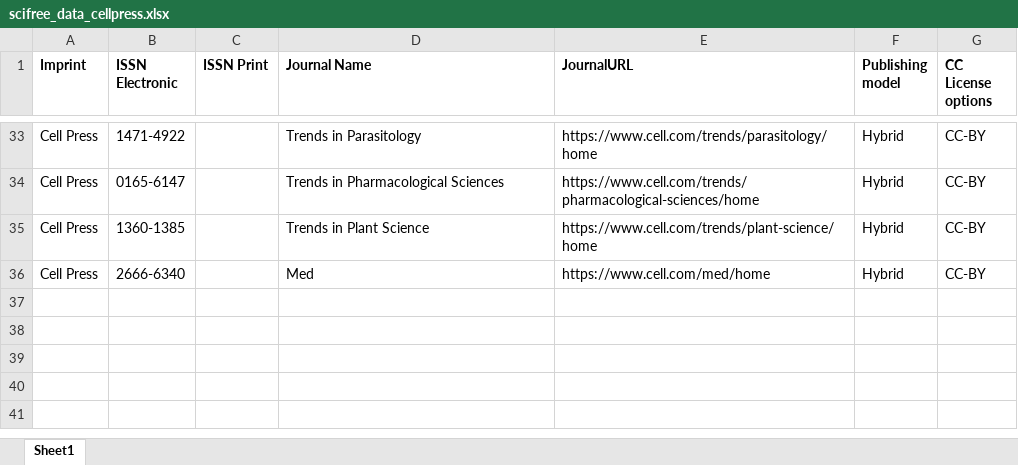
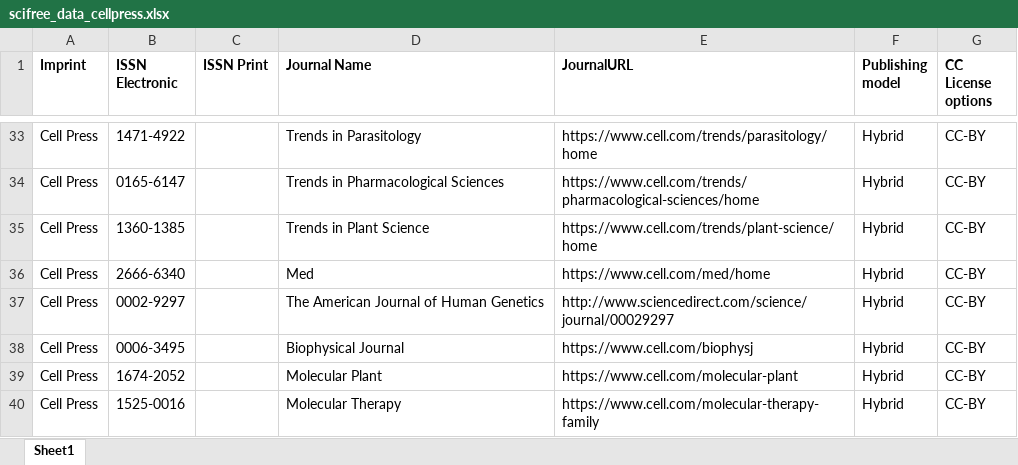
Before and after one commit to Kungbib/oa-tskr, an Excel workbook: Bibsam_tidskriftslistor/scifree_data_cellpress.xlsx, sheet Sheet1, drawn as a sheet; only a part is shown, gaps mark what is left out; values as stored, in another font and other column widths than the file's, no borders; conditional formats not drawn; the diff names each change by its address in the sheet, - before the commit and + after, or states it on an @@ line.

```diff
--- a/Bibsam_tidskriftslistor/scifree_data_cellpress.xlsx (sheet Sheet1)
+++ b/Bibsam_tidskriftslistor/scifree_data_cellpress.xlsx (sheet Sheet1)
+row 37: Cell Press | 0002-9297 |  | The American Journal of Human Genetics | http://www.sciencedirect.com/science/journal/00029297 | Hybrid | CC-BY
+row 38: Cell Press | 0006-3495 |  | Biophysical Journal | https://www.cell.com/biophysj | Hybrid | CC-BY
+row 39: Cell Press | 1674-2052 |  | Molecular Plant | https://www.cell.com/molecular-plant | Hybrid | CC-BY
+row 40: Cell Press | 1525-0016 |  | Molecular Therapy | https://www.cell.com/molecular-therapy-family | Hybrid | CC-BY
```
Also changed, not shown: Bibsam_tidskriftslistor/scifree_data_springernature_fullyoa.xlsx, 1 other file.
